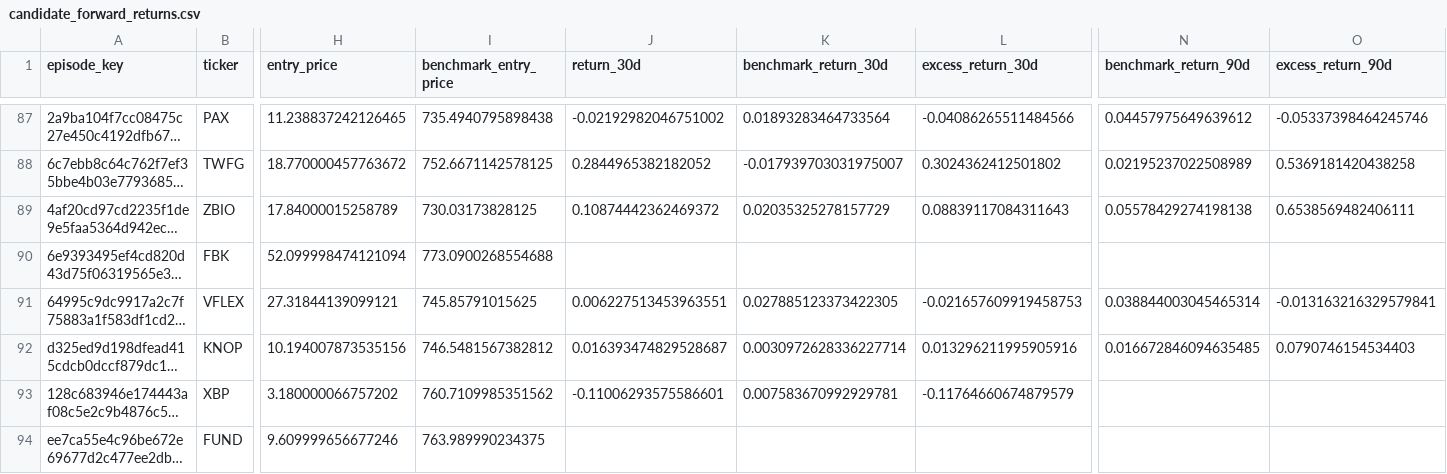
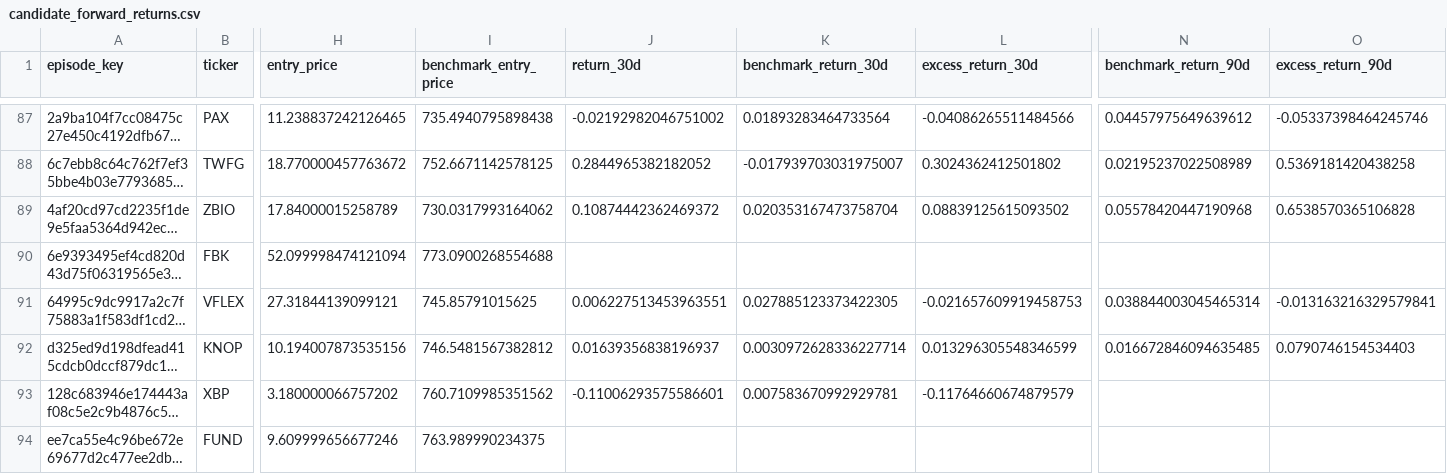
Before and after one commit to mrshu/openinsider-notifier, a CSV file: data/live/sec_daily/candidate_forward_returns.csv, drawn as a sheet; only a part is shown, gaps mark what is left out; long unchanged cells end in …; the diff covers the shown part only; the diff names each change by its address in the sheet, - before the commit and + after, or states it on an @@ line.

```diff
--- a/data/live/sec_daily/candidate_forward_returns.csv
+++ b/data/live/sec_daily/candidate_forward_returns.csv
-I89 (benchmark_entry_price): 730.03173828125
+I89 (benchmark_entry_price): 730.0317993164062
-K89 (benchmark_return_30d): 0.02035325278157729
+K89 (benchmark_return_30d): 0.020353167473758704
-L89 (excess_return_30d): 0.08839117084311643
+L89 (excess_return_30d): 0.08839125615093502
-N89 (benchmark_return_90d): 0.05578429274198138
+N89 (benchmark_return_90d): 0.05578420447190968
-O89 (excess_return_90d): 0.6538569482406111
+O89 (excess_return_90d): 0.6538570365106828
-J92 (return_30d): 0.016393474829528687
+J92 (return_30d): 0.01639356838196937
-L92 (excess_return_30d): 0.013296211995905916
+L92 (excess_return_30d): 0.013296305548346599
```
Also changed, not shown: 94 edited cells elsewhere in this file, 4 other files.
